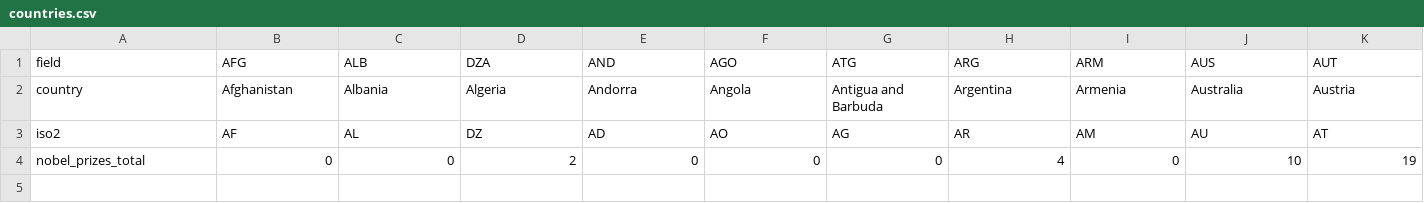
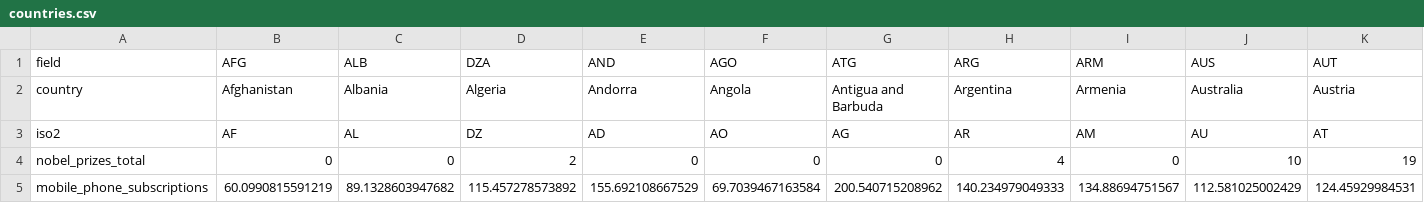
Before and after one commit to kylesayrs/WorldFigures, a CSV file: data/countries.csv, drawn as a sheet; only a part is shown; rows hold the shown columns only; the diff names each change by its address in the sheet, - before the commit and + after, or states it on an @@ line.

Commit message:
Add mobile_phone_subscriptions column (countries)
Mobile-cellular telephone subscriptions per 100 people, most recent
year per country, from World Bank WDI (IT.CEL.SETS.P2, ITU World
Telecommunication/ICT Indicators Database). Coverage 195/197; Taiwan
and Vatican City blank (not covered by the series). Per-row vintage
mostly 2024 (146 rows), with 2023/2022/2021 rows for countries whose
own latest ITU-reported figure is older (mostly small island states,
dependencies, and countries with disrupted statistical reporting;
--allow-stale-year, explained in notes). Fiji's 574.15/100 figure is
the source's genuine published value, flagged in notes as a striking
outlier for reviewer double-check.

Redone from scratch against the updated research-world-figures skill
(per-row 2-calendar-year vintage floor, self-locating script/data-dir
resolution, docs-page --source-url with raw API query moved to
--notes).

```diff
--- a/data/countries.csv
+++ b/data/countries.csv
+row 5: mobile_phone_subscriptions | 60.0990815591219 | 89.1328603947682 | 115.457278573892 | 155.692108667529 | 69.7039467163584 | 200.540715208962 | 140.234979049333 | 134.88694751567 | 112.581025002429 | 124.45929984531
```
Also changed, not shown: data/sources_manifest.csv, topics/table_of_contents.csv.
